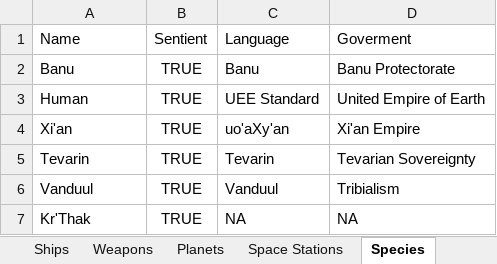
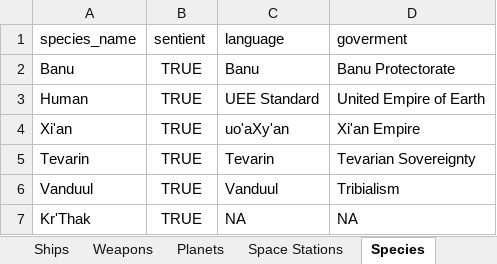
Before and after one commit to TheRobban02/Database-Mini-Project, an Excel workbook: CsvFiles/StarCitizienShipWeaponDatabase.xlsx, sheet Species, drawn as a sheet; values as stored, in another font and other column widths than the file's, no borders; removed rows and columns are numbered as before the commit, all else as after; the diff names each change by its address in the sheet, - before the commit and + after, or states it on an @@ line.

```diff
--- a/CsvFiles/StarCitizienShipWeaponDatabase.xlsx (sheet Species)
+++ b/CsvFiles/StarCitizienShipWeaponDatabase.xlsx (sheet Species)
-row 1: Name | Sentient | Language | Goverment
+row 1: species_name | sentient | language | goverment
```
Also changed, not shown: sheet Space Stations, sheet Ships, sheet Planets, sheet Weapons, 5 other files.
